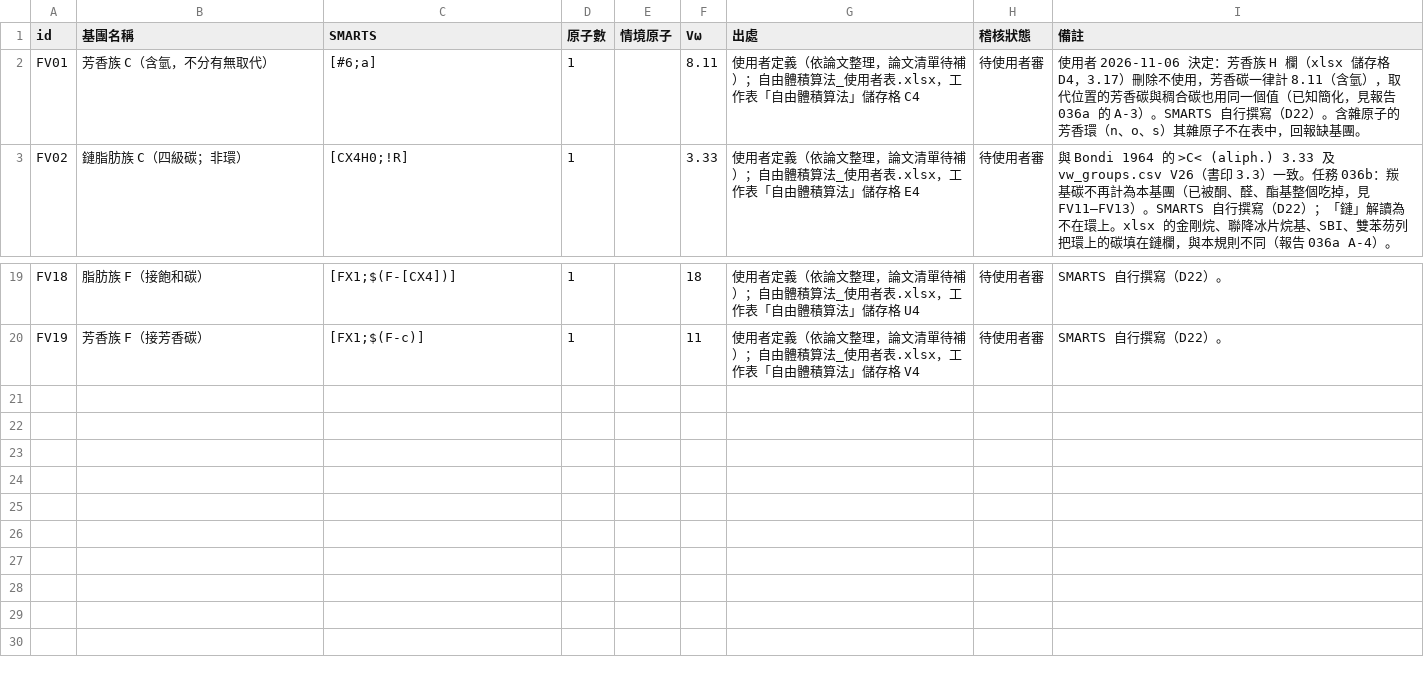
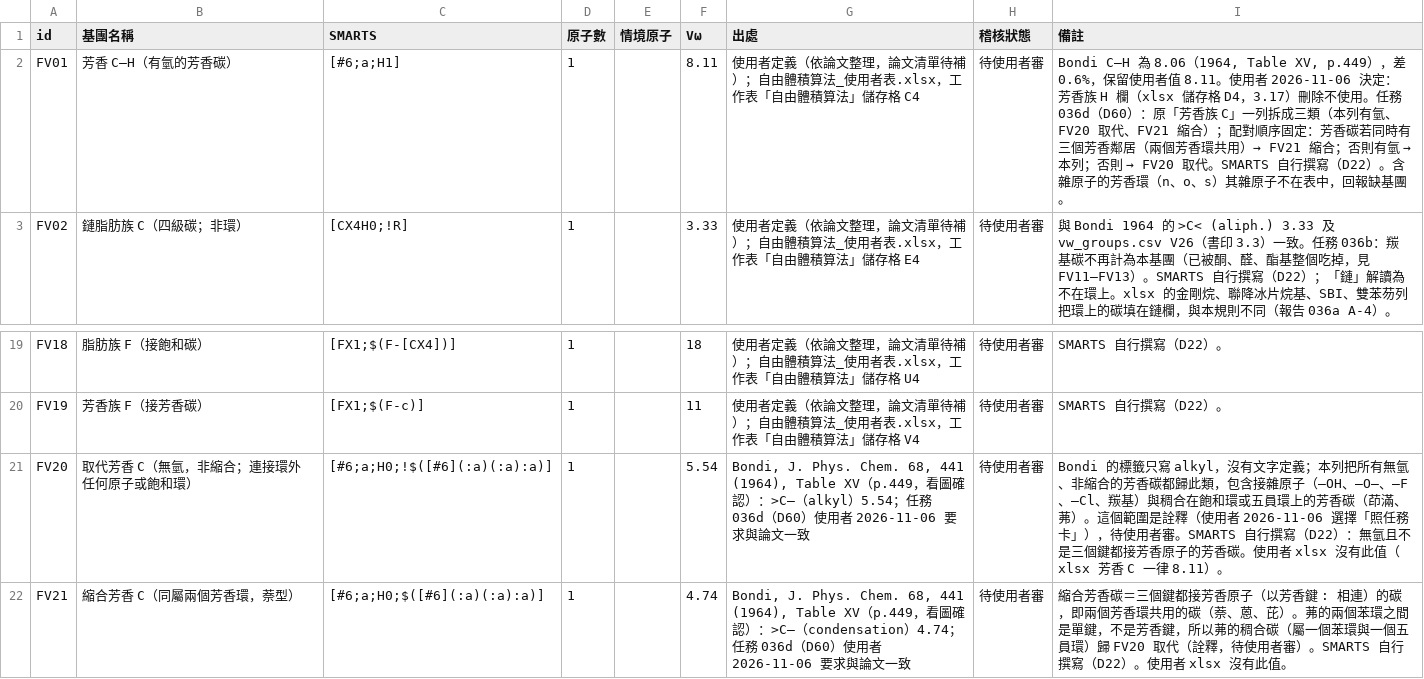
Before and after one commit to T22016AEMC/moleform, a CSV file: src/data/free_volume_groups.csv, drawn as a sheet; only a part is shown, gaps mark what is left out.

```diff
--- a/src/data/free_volume_groups.csv
+++ b/src/data/free_volume_groups.csv
@@ -1,3 +1,3 @@
 id,基團名稱,SMARTS,原子數,情境原子,Vω,出處,稽核狀態,備註
-FV01,芳香族 C（含氫，不分有無取代）,[#6;a],1,,8.11,"使用者定義（依論文整理，論文清單待補）；自由體積算法_使用者表.xlsx，工作表「自由體積算法」儲存格 C4",待使用者審,"使用者 2026-11-06 決定：芳香族 H 欄（xlsx 儲存格 D4，3.17）刪除不使用，芳香碳一律計 8.11（含氫），取代位置的芳香碳與稠合碳也用同一個值（已知簡化，見報告 036a 的 A-3）。SMARTS 自行撰寫（D22）。含雜原子的芳香環（n、o、s）其雜原子不在表中，回報缺基團。"
+FV01,芳香 C–H（有氫的芳香碳）,[#6;a;H1],1,,8.11,"使用者定義（依論文整理，論文清單待補）；自由體積算法_使用者表.xlsx，工作表「自由體積算法」儲存格 C4",待使用者審,"Bondi C–H 為 8.06（1964, Table XV, p.449），差 0.6%，保留使用者值 8.11。使用者 2026-11-06 決定：芳香族 H 欄（xlsx 儲存格 D4，3.17）刪除不使用。任務 036d（D60）：原「芳香族 C」一列拆成三類（本列有氫、FV20 取代、FV21 縮合）；配對順序固定：芳香碳若同時有三個芳香鄰居（兩個芳香環共用）→ FV21 縮合；否則有氫 → 本列；否則 → FV20 取代。SMARTS 自行撰寫（D22）。含雜原子的芳香環（n、o、s）其雜原子不在表中，回報缺基團。"
 FV02,鏈脂肪族 C（四級碳；非環）,[CX4H0;!R],1,,3.33,"使用者定義（依論文整理，論文清單待補）；自由體積算法_使用者表.xlsx，工作表「自由體積算法」儲存格 E4",待使用者審,與 Bondi 1964 的 >C< (aliph.) 3.33 及 vw_groups.csv V26（書印 3.3）一致。任務 036b：羰基碳不再計為本基團（已被酮、醛、酯基整個吃掉，見 FV11–FV13）。SMARTS 自行撰寫（D22）；「鏈」解讀為不在環上。xlsx 的金剛烷、聯降冰片烷基、SBI、雙苯芴列把環上的碳填在鏈欄，與本規則不同（報告 036a A-4）。
@@ -20 +20,3 @@ FV18,脂肪族 F（接飽和碳）,[FX1;$(F-[CX4])],1,,18,"使用者定義（依
 FV19,芳香族 F（接芳香碳）,[FX1;$(F-c)],1,,11,"使用者定義（依論文整理，論文清單待補）；自由體積算法_使用者表.xlsx，工作表「自由體積算法」儲存格 V4",待使用者審,"SMARTS 自行撰寫（D22）。"
+FV20,取代芳香 C（無氫，非縮合；連接環外任何原子或飽和環）,[#6;a;H0;!$([#6](:a)(:a):a)],1,,5.54,"Bondi, J. Phys. Chem. 68, 441 (1964), Table XV（p.449，看圖確認）：>C–（alkyl）5.54；任務 036d（D60）使用者 2026-11-06 要求與論文一致",待使用者審,"Bondi 的標籤只寫 alkyl，沒有文字定義；本列把所有無氫、非縮合的芳香碳都歸此類，包含接雜原子（–OH、–O–、–F、–Cl、羰基）與稠合在飽和環或五員環上的芳香碳（茚滿、茀）。這個範圍是詮釋（使用者 2026-11-06 選擇「照任務卡」），待使用者審。SMARTS 自行撰寫（D22）：無氫且不是三個鍵都接芳香原子的芳香碳。使用者 xlsx 沒有此值（xlsx 芳香 C 一律 8.11）。"
+FV21,縮合芳香 C（同屬兩個芳香環，萘型）,[#6;a;H0;$([#6](:a)(:a):a)],1,,4.74,"Bondi, J. Phys. Chem. 68, 441 (1964), Table XV（p.449，看圖確認）：>C–（condensation）4.74；任務 036d（D60）使用者 2026-11-06 要求與論文一致",待使用者審,"縮合芳香碳＝三個鍵都接芳香原子（以芳香鍵 : 相連）的碳，即兩個芳香環共用的碳（萘、蒽、芘）。茀的兩個苯環之間是單鍵，不是芳香鍵，所以茀的稠合碳（屬一個苯環與一個五員環）歸 FV20 取代（詮釋，待使用者審）。SMARTS 自行撰寫（D22）。使用者 xlsx 沒有此值。"
```
Also changed, not shown: 13 other files.
